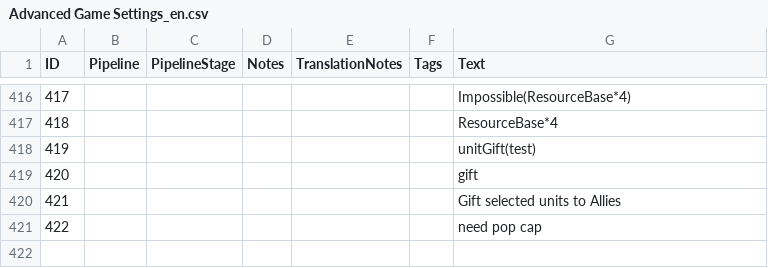
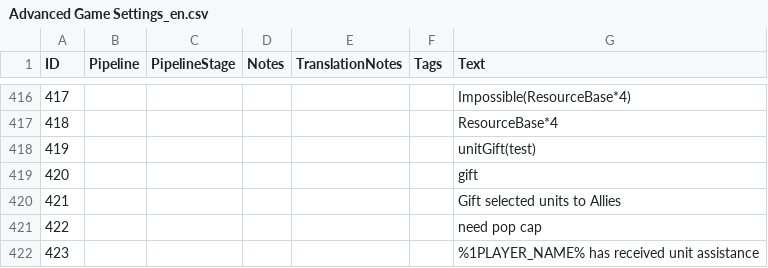
Before and after one commit to tokukanya116/reinforceAI, a CSV file: assets/locdb/Advanced Game Settings_en.csv, drawn as a sheet; only a part is shown, gaps mark what is left out; the diff covers the shown part only; the diff names each change by its address in the sheet, - before the commit and + after, or states it on an @@ line.

```diff
--- a/assets/locdb/Advanced Game Settings_en.csv
+++ b/assets/locdb/Advanced Game Settings_en.csv
+row 422: 423 |  |  |  |  |  | %1PLAYER_NAME% has received unit assistance
```
Also changed, not shown: 1 added row and 1 edited cell elsewhere in this file, assets/locdb/Advanced Game Settings_zh-hans.csv, 4 other files.
